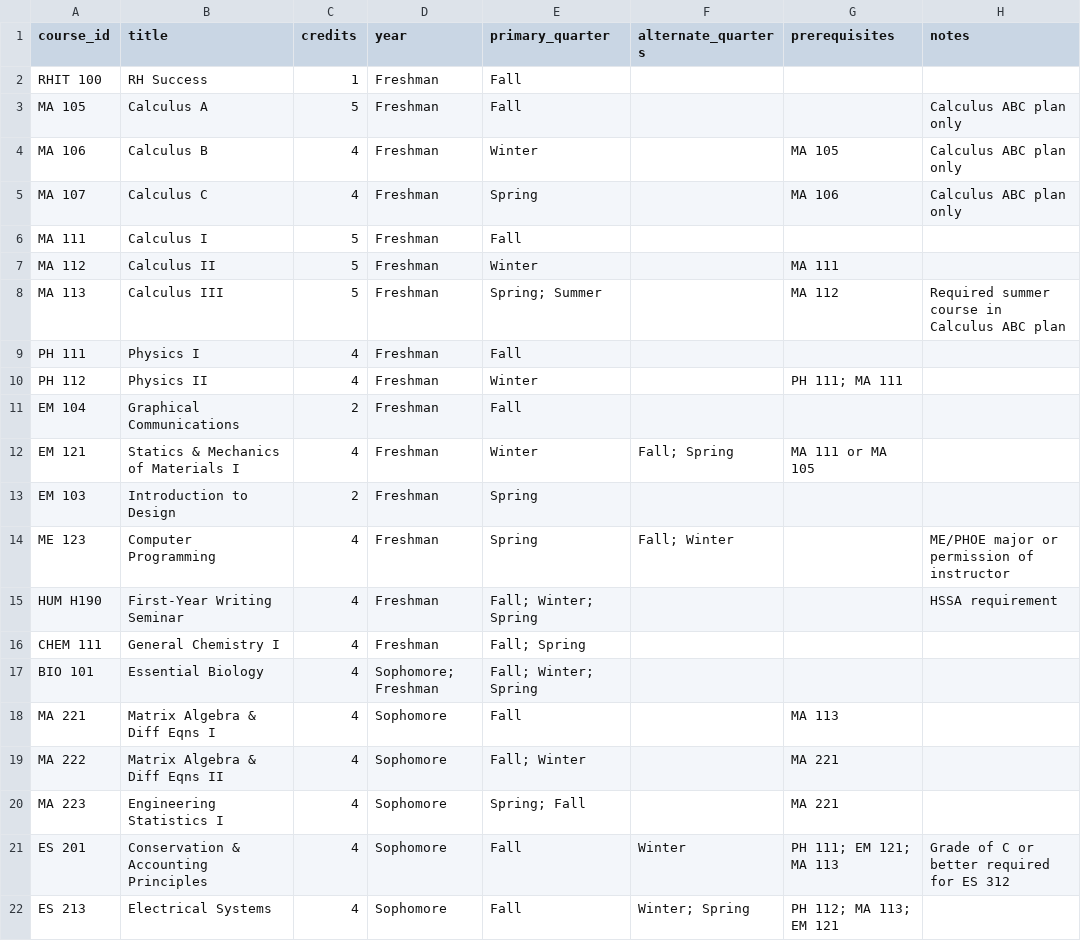
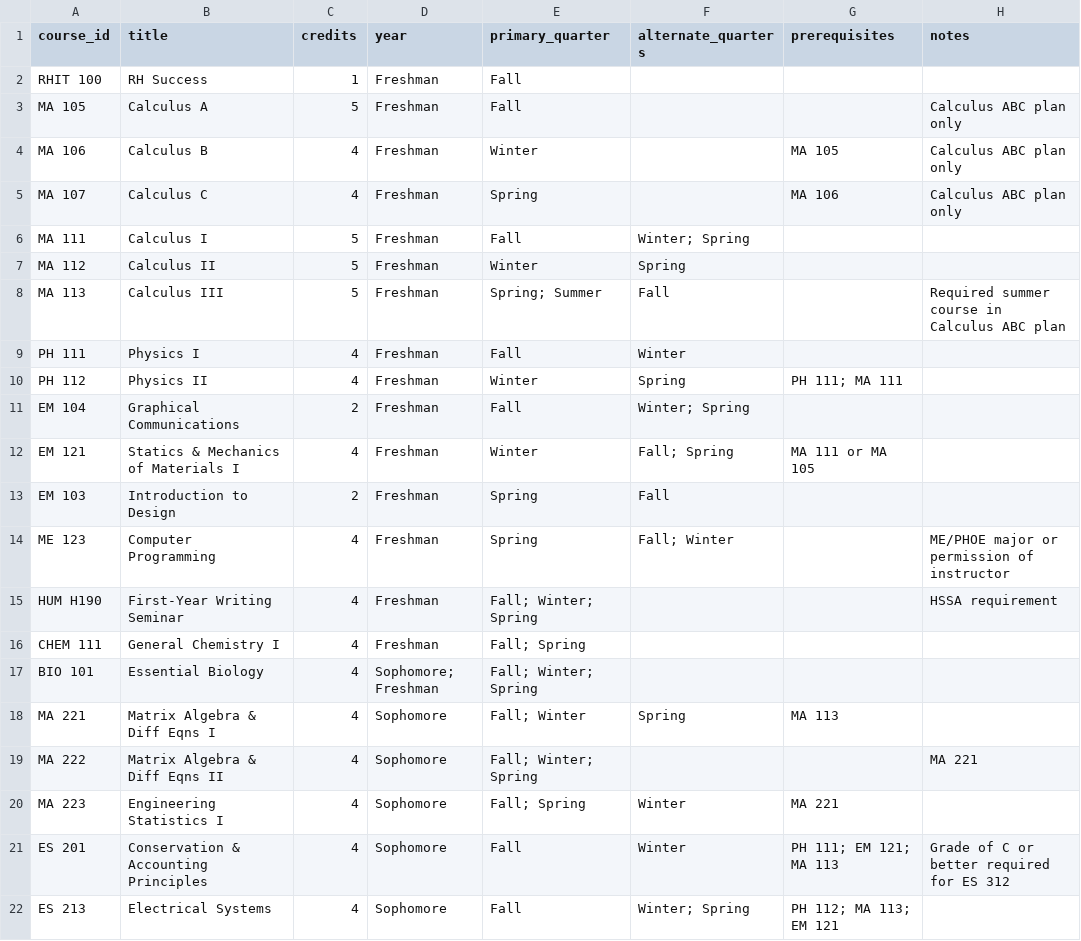
Before and after one commit to kevpatha/RHIT_Advising, a CSV file: ME_curriculum.csv, drawn as a sheet; only a part is shown.

Commit message:
update availability and soft prioritize years

```diff
--- a/ME_curriculum.csv
+++ b/ME_curriculum.csv
@@ -5,10 +5,10 @@ MA 106,Calculus B,4,Freshman,Winter,,MA 105,Calculus ABC plan only
 MA 107,Calculus C,4,Freshman,Spring,,MA 106,Calculus ABC plan only
-MA 111,Calculus I,5,Freshman,Fall,,,
-MA 112,Calculus II,5,Freshman,Winter,,MA 111,
-MA 113,Calculus III,5,Freshman,Spring; Summer,,MA 112,Required summer course in Calculus ABC plan
-PH 111,Physics I,4,Freshman,Fall,,,
-PH 112,Physics II,4,Freshman,Winter,,PH 111; MA 111,
-EM 104,Graphical Communications,2,Freshman,Fall,,,
+MA 111,Calculus I,5,Freshman,Fall,Winter; Spring,,
+MA 112,Calculus II,5,Freshman,Winter,Spring,,
+MA 113,Calculus III,5,Freshman,Spring; Summer,Fall,,Required summer course in Calculus ABC plan
+PH 111,Physics I,4,Freshman,Fall,Winter,,
+PH 112,Physics II,4,Freshman,Winter,Spring,PH 111; MA 111,
+EM 104,Graphical Communications,2,Freshman,Fall,Winter; Spring,,
 EM 121,Statics & Mechanics of Materials I,4,Freshman,Winter,Fall; Spring,MA 111 or MA 105,
-EM 103,Introduction to Design,2,Freshman,Spring,,,
+EM 103,Introduction to Design,2,Freshman,Spring,Fall,,
 ME 123,Computer Programming,4,Freshman,Spring,Fall; Winter,,ME/PHOE major or permission of instructor
@@ -17,5 +17,5 @@ CHEM 111,General Chemistry I,4,Freshman,Fall; Spring,,,
 BIO 101,Essential Biology,4,Sophomore; Freshman,Fall; Winter; Spring,,,
-MA 221,Matrix Algebra & Diff Eqns I,4,Sophomore,Fall,,MA 113,
-MA 222,Matrix Algebra & Diff Eqns II,4,Sophomore,Fall; Winter,,MA 221,
-MA 223,Engineering Statistics I,4,Sophomore,Spring; Fall,,MA 221,
+MA 221,Matrix Algebra & Diff Eqns I,4,Sophomore,Fall; Winter,Spring,MA 113,
+MA 222,Matrix Algebra & Diff Eqns II,4,Sophomore,Fall; Winter; Spring,,,MA 221,
+MA 223,Engineering Statistics I,4,Sophomore,Fall; Spring,Winter,MA 221,
 ES 201,Conservation & Accounting Principles,4,Sophomore,Fall,Winter,PH 111; EM 121; MA 113,Grade of C or better required for ES 312
```
Also changed, not shown: 1 other file.
